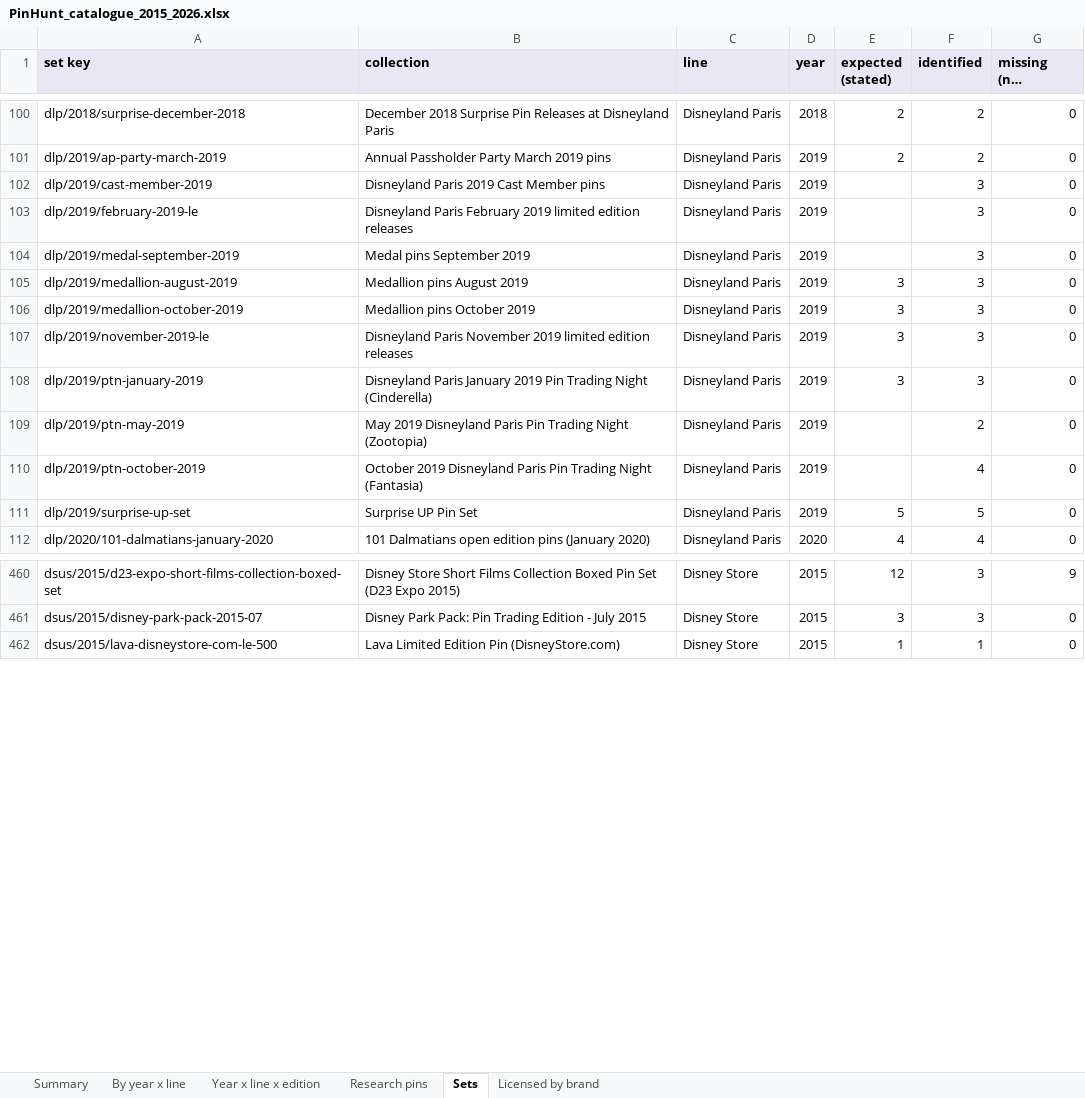
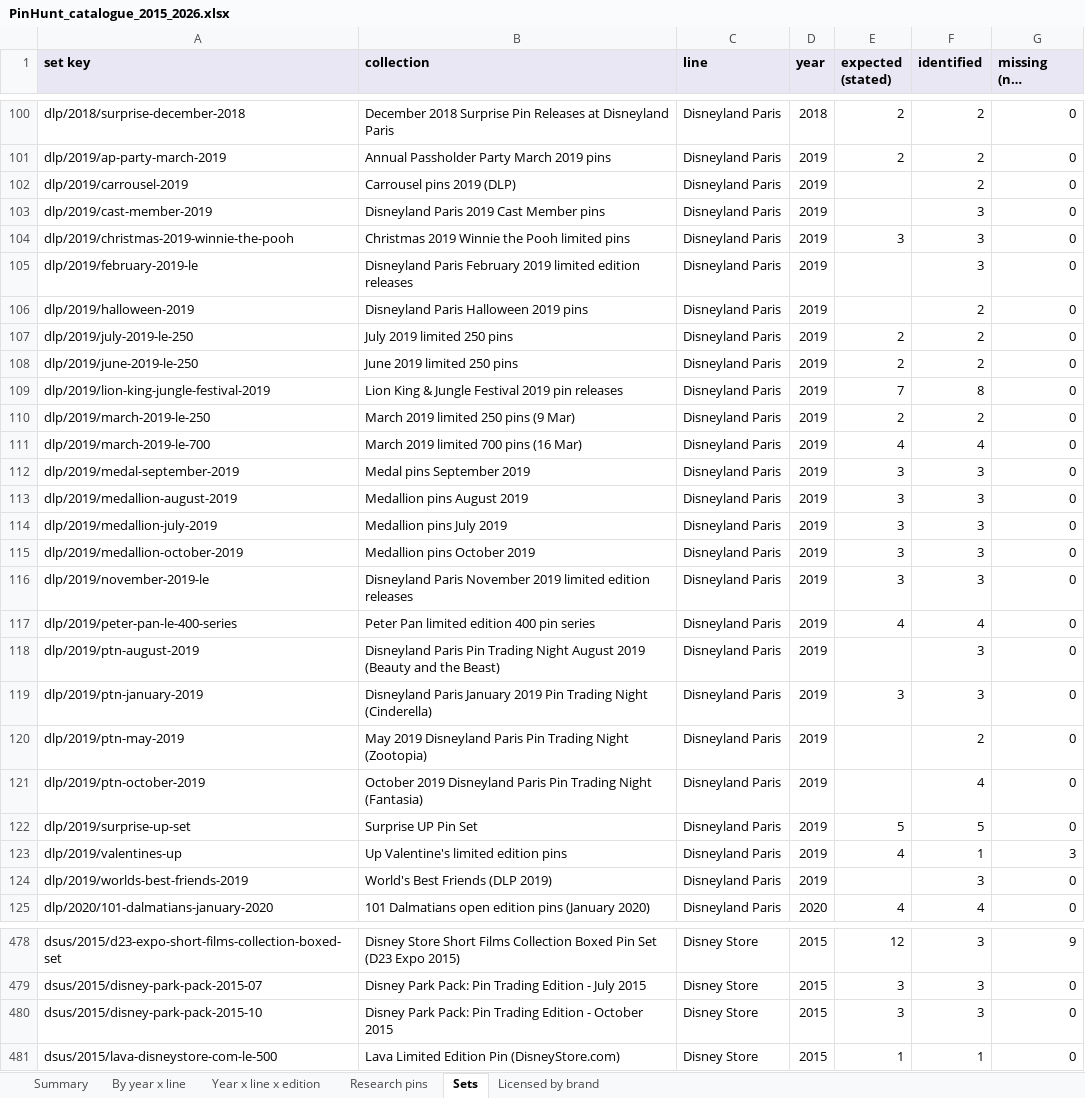
Before and after one commit to alperahmet1990-debug/Pin-hunt-uk, an Excel workbook: docs/research/catalogue-backfill/PinHunt_catalogue_2015_2026.xlsx, sheet Sets, drawn as a sheet; only a part is shown, gaps mark what is left out; long unchanged cells end in …; values as stored, in another font and other column widths than the file's, no borders; addresses are those after the commit; the diff covers the shown part only; the diff names each change by its address in the sheet, - before the commit and + after, or states it on an @@ line.

```diff
--- a/docs/research/catalogue-backfill/PinHunt_catalogue_2015_2026.xlsx (sheet Sets)
+++ b/docs/research/catalogue-backfill/PinHunt_catalogue_2015_2026.xlsx (sheet Sets)
+row 102: dlp/2019/carrousel-2019 | Carrousel pins 2019 (DLP) | Disneyland Paris | 2019 |  | 2 | 0
+row 104: dlp/2019/christmas-2019-winnie-the-pooh | Christmas 2019 Winnie the Pooh limited pins | Disneyland Paris | 2019 | 3 | 3 | 0
+row 106: dlp/2019/halloween-2019 | Disneyland Paris Halloween 2019 pins | Disneyland Paris | 2019 |  | 2 | 0
+row 107: dlp/2019/july-2019-le-250 | July 2019 limited 250 pins | Disneyland Paris | 2019 | 2 | 2 | 0
+row 108: dlp/2019/june-2019-le-250 | June 2019 limited 250 pins | Disneyland Paris | 2019 | 2 | 2 | 0
+row 109: dlp/2019/lion-king-jungle-festival-2019 | Lion King & Jungle Festival 2019 pin releases | Disneyland Paris | 2019 | 7 | 8 | 0
+row 110: dlp/2019/march-2019-le-250 | March 2019 limited 250 pins (9 Mar) | Disneyland Paris | 2019 | 2 | 2 | 0
+row 111: dlp/2019/march-2019-le-700 | March 2019 limited 700 pins (16 Mar) | Disneyland Paris | 2019 | 4 | 4 | 0
-E112 (expected (stated)): (empty)
+E112 (expected (stated)): 3
+row 114: dlp/2019/medallion-july-2019 | Medallion pins July 2019 | Disneyland Paris | 2019 | 3 | 3 | 0
+row 117: dlp/2019/peter-pan-le-400-series | Peter Pan limited edition 400 pin series | Disneyland Paris | 2019 | 4 | 4 | 0
+row 118: dlp/2019/ptn-august-2019 | Disneyland Paris Pin Trading Night August 2019 (Beauty and the Beast) | Disneyland Paris | 2019 |  | 3 | 0
+row 123: dlp/2019/valentines-up | Up Valentine's limited edition pins | Disneyland Paris | 2019 | 4 | 1 | 3
+row 124: dlp/2019/worlds-best-friends-2019 | World's Best Friends (DLP 2019) | Disneyland Paris | 2019 |  | 3 | 0
+row 480: dsus/2015/disney-park-pack-2015-10 | Disney Park Pack: Pin Trading Edition - October 2015 | Disney Store | 2015 | 3 | 3 | 0
```
Also changed, not shown: 15 added rows and 12 edited cells elsewhere in this sheet, sheet Research pins, sheet Year x line x edition, sheet By year x line, sheet Summary, 12 other files.
